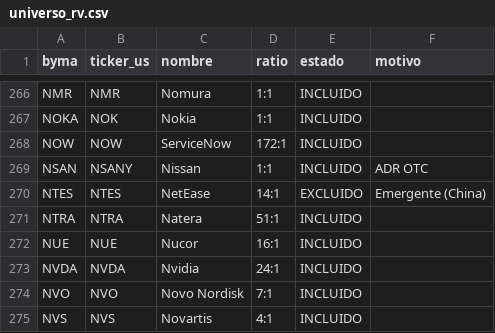
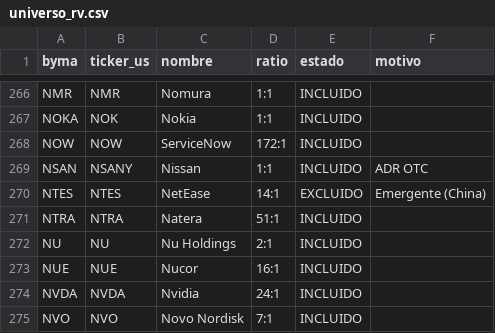
Before and after one commit to Mark01ar/RV, a CSV file: data/universo_rv.csv, drawn as a sheet; only a part is shown, gaps mark what is left out; the shorter side is filled out with more unchanged rows.

```diff
--- a/data/universo_rv.csv
+++ b/data/universo_rv.csv
@@ -271,2 +271,3 @@ NTES,NTES,NetEase,14:1,EXCLUIDO,Emergente (China)
 NTRA,NTRA,Natera,51:1,INCLUIDO,
+NU,NU,Nu Holdings,2:1,INCLUIDO,
 NUE,NUE,Nucor,16:1,INCLUIDO,
```
Also changed, not shown: data/universo_fichas.csv, 2 other files.
